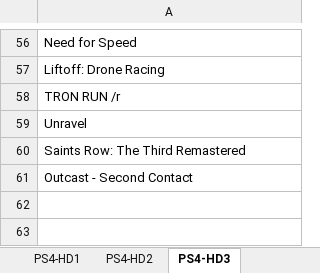
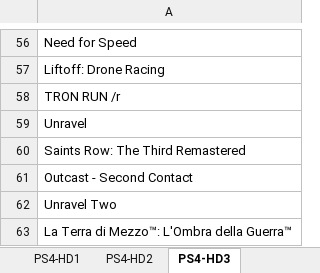
Before and after one commit to omega9999/psn-java, an Excel workbook: elenco.xlsx, sheet PS4-HD3, drawn as a sheet; only a part is shown, gaps mark what is left out; values as stored, in another font and other column widths than the file's, no borders; the diff names each change by its address in the sheet, - before the commit and + after, or states it on an @@ line.

```diff
--- a/elenco.xlsx (sheet PS4-HD3)
+++ b/elenco.xlsx (sheet PS4-HD3)
+row 62: Unravel Two
+row 63: La Terra di Mezzo™: L'Ombra della Guerra™
```
Also changed, not shown: sheet TOTALE, 1 other file.
